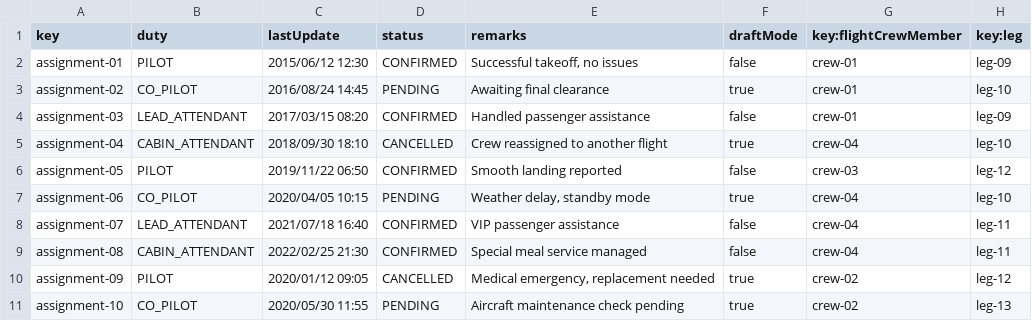
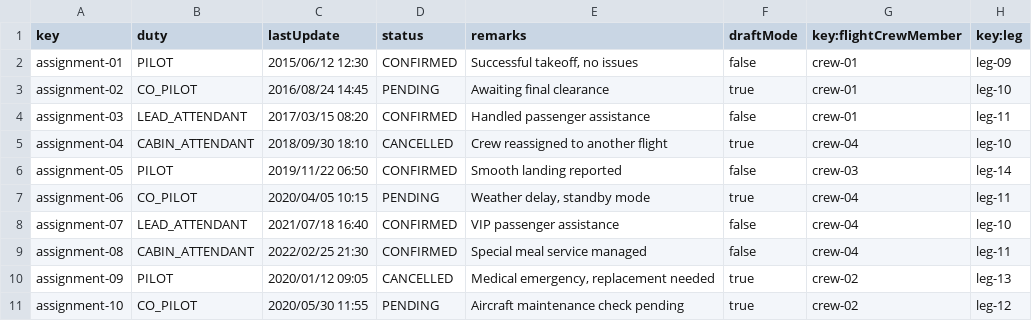
Before and after one commit to DPII-24-25/Acme-ANS-D, a CSV file: src/main/resources/WEB-INF/data/sample/flight-assignment.csv, drawn as a sheet.

Commit message:
feat: Modify flight assignment csv and implement validations

```diff
--- a/src/main/resources/WEB-INF/data/sample/flight-assignment.csv
+++ b/src/main/resources/WEB-INF/data/sample/flight-assignment.csv
@@ -3,9 +3,9 @@ assignment-01,PILOT,2015/06/12 12:30,CONFIRMED,"Successful takeoff, no issues",f
 assignment-02,CO_PILOT,2016/08/24 14:45,PENDING,"Awaiting final clearance",true,crew-01,leg-10
-assignment-03,LEAD_ATTENDANT,2017/03/15 08:20,CONFIRMED,"Handled passenger assistance",false,crew-01,leg-09
+assignment-03,LEAD_ATTENDANT,2017/03/15 08:20,CONFIRMED,"Handled passenger assistance",false,crew-01,leg-11
 assignment-04,CABIN_ATTENDANT,2018/09/30 18:10,CANCELLED,"Crew reassigned to another flight",true,crew-04,leg-10
-assignment-05,PILOT,2019/11/22 06:50,CONFIRMED,"Smooth landing reported",false,crew-03,leg-12
-assignment-06,CO_PILOT,2020/04/05 10:15,PENDING,"Weather delay, standby mode",true,crew-04,leg-10
-assignment-07,LEAD_ATTENDANT,2021/07/18 16:40,CONFIRMED,"VIP passenger assistance",false,crew-04,leg-11
+assignment-05,PILOT,2019/11/22 06:50,CONFIRMED,"Smooth landing reported",false,crew-03,leg-14
+assignment-06,CO_PILOT,2020/04/05 10:15,PENDING,"Weather delay, standby mode",true,crew-04,leg-11
+assignment-07,LEAD_ATTENDANT,2021/07/18 16:40,CONFIRMED,"VIP passenger assistance",false,crew-04,leg-10
 assignment-08,CABIN_ATTENDANT,2022/02/25 21:30,CONFIRMED,"Special meal service managed",false,crew-04,leg-11
-assignment-09,PILOT,2020/01/12 09:05,CANCELLED,"Medical emergency, replacement needed",true,crew-02,leg-12
-assignment-10,CO_PILOT,2020/05/30 11:55,PENDING,"Aircraft maintenance check pending",true,crew-02,leg-13
+assignment-09,PILOT,2020/01/12 09:05,CANCELLED,"Medical emergency, replacement needed",true,crew-02,leg-13
+assignment-10,CO_PILOT,2020/05/30 11:55,PENDING,"Aircraft maintenance check pending",true,crew-02,leg-12
```
Also changed, not shown: src/main/resources/WEB-INF/data/sample/leg.csv, 2 other files.
